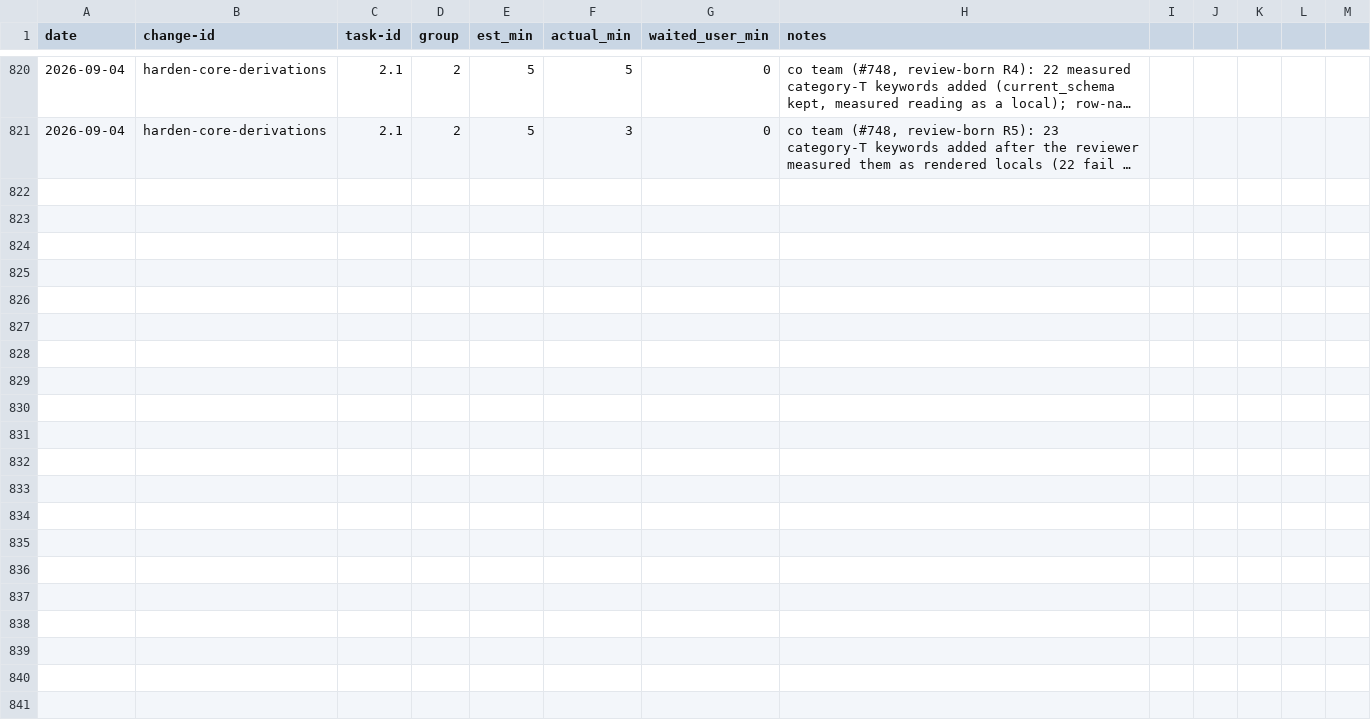
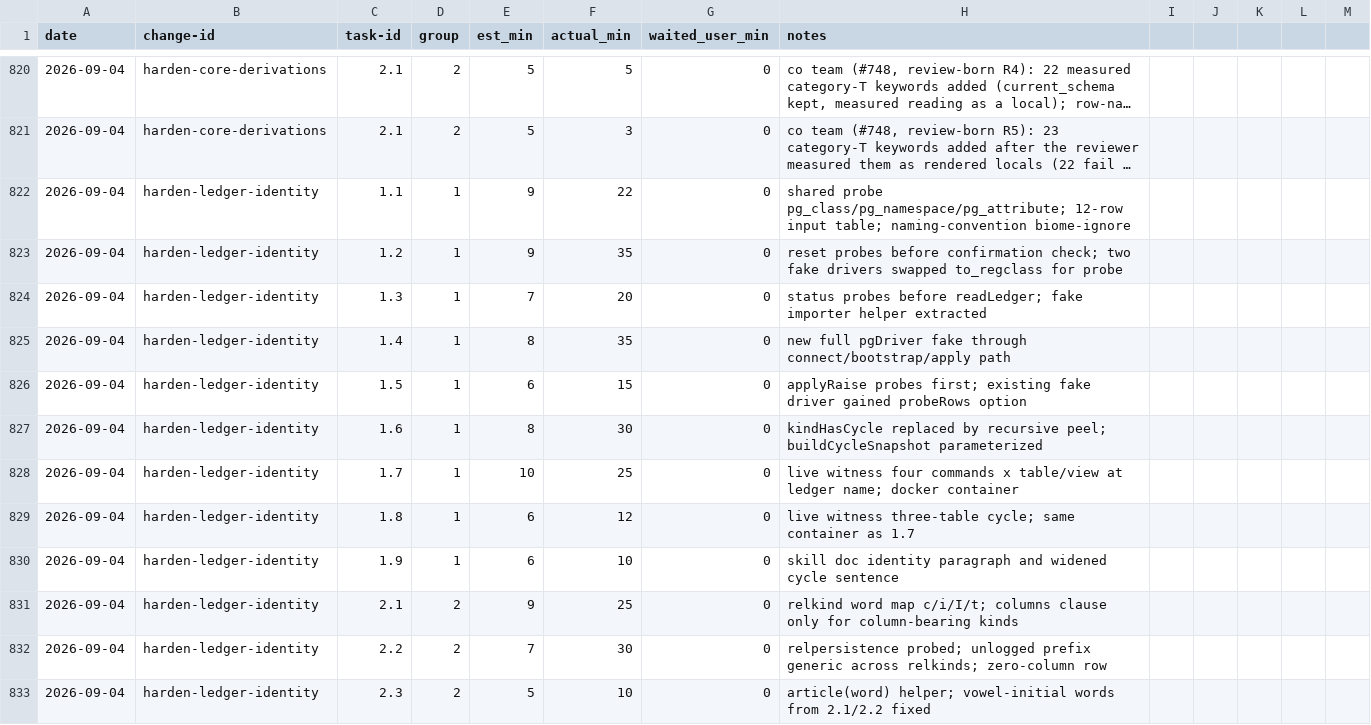
Before and after one commit to quickstart-now/hejbro, a CSV file: openspec/task-times.csv, drawn as a sheet; only a part is shown, gaps mark what is left out; long unchanged cells end in …; the diff names each change by its address in the sheet, - before the commit and + after, or states it on an @@ line.

```diff
--- a/openspec/task-times.csv
+++ b/openspec/task-times.csv
+row 822: 2026-09-04 | harden-ledger-identity | 1.1 | 1 | 9 | 22 | 0 | shared probe pg_class/pg_namespace/pg_attribute; 12-row input table; naming-convention biome-ignore
+row 823: 2026-09-04 | harden-ledger-identity | 1.2 | 1 | 9 | 35 | 0 | reset probes before confirmation check; two fake drivers swapped to_regclass for probe
+row 824: 2026-09-04 | harden-ledger-identity | 1.3 | 1 | 7 | 20 | 0 | status probes before readLedger; fake importer helper extracted
+row 825: 2026-09-04 | harden-ledger-identity | 1.4 | 1 | 8 | 35 | 0 | new full pgDriver fake through connect/bootstrap/apply path
+row 826: 2026-09-04 | harden-ledger-identity | 1.5 | 1 | 6 | 15 | 0 | applyRaise probes first; existing fake driver gained probeRows option
+row 827: 2026-09-04 | harden-ledger-identity | 1.6 | 1 | 8 | 30 | 0 | kindHasCycle replaced by recursive peel; buildCycleSnapshot parameterized
+row 828: 2026-09-04 | harden-ledger-identity | 1.7 | 1 | 10 | 25 | 0 | live witness four commands x table/view at ledger name; docker container
+row 829: 2026-09-04 | harden-ledger-identity | 1.8 | 1 | 6 | 12 | 0 | live witness three-table cycle; same container as 1.7
+row 830: 2026-09-04 | harden-ledger-identity | 1.9 | 1 | 6 | 10 | 0 | skill doc identity paragraph and widened cycle sentence
+row 831: 2026-09-04 | harden-ledger-identity | 2.1 | 2 | 9 | 25 | 0 | relkind word map c/i/I/t; columns clause only for column-bearing kinds
+row 832: 2026-09-04 | harden-ledger-identity | 2.2 | 2 | 7 | 30 | 0 | relpersistence probed; unlogged prefix generic across relkinds; zero-column row
+row 833: 2026-09-04 | harden-ledger-identity | 2.3 | 2 | 5 | 10 | 0 | article(word) helper; vowel-initial words from 2.1/2.2 fixed
```
Also changed, not shown: 44 other files.
